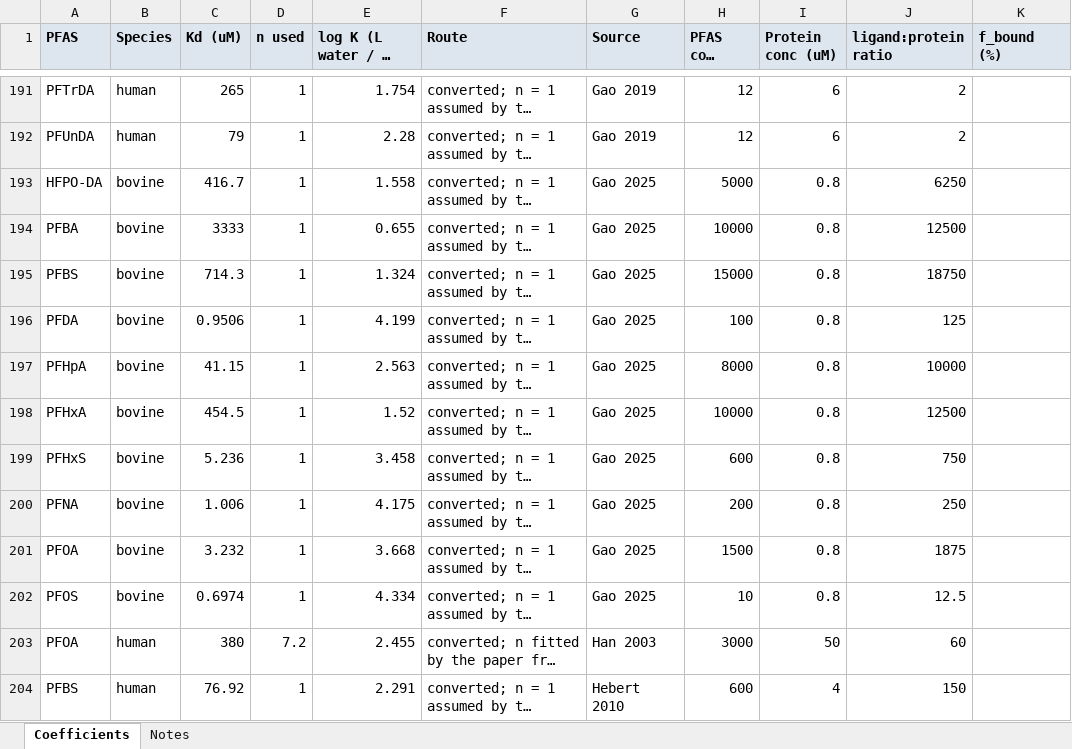
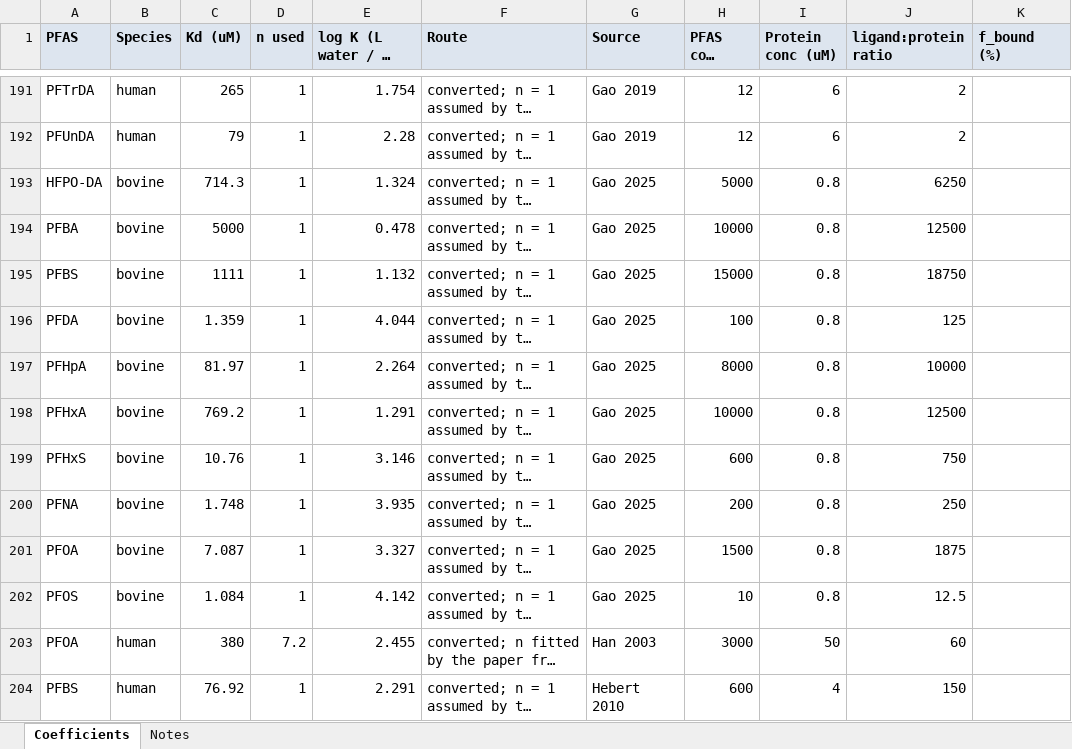
Before and after one commit to sdey17/pfas_tk, an Excel workbook: tk_review/albumin_logK_Kd_revised.xlsx, sheet Coefficients, drawn as a sheet; only a part is shown, gaps mark what is left out; long unchanged cells end in …; values as stored, in another font and other column widths than the file's, no borders; the diff names each change by its address in the sheet, - before the commit and + after, or states it on an @@ line.

```diff
--- a/tk_review/albumin_logK_Kd_revised.xlsx (sheet Coefficients)
+++ b/tk_review/albumin_logK_Kd_revised.xlsx (sheet Coefficients)
-C193 (Kd (uM)): 416.7
+C193 (Kd (uM)): 714.3
-E193 (log K (L water / kg protein)): 1.558
+E193 (log K (L water / kg protein)): 1.324
-C194 (Kd (uM)): 3333
+C194 (Kd (uM)): 5000
-E194 (log K (L water / kg protein)): 0.655
+E194 (log K (L water / kg protein)): 0.478
-C195 (Kd (uM)): 714.3
+C195 (Kd (uM)): 1111
-E195 (log K (L water / kg protein)): 1.324
+E195 (log K (L water / kg protein)): 1.132
-C196 (Kd (uM)): 0.9506
+C196 (Kd (uM)): 1.359
-E196 (log K (L water / kg protein)): 4.199
+E196 (log K (L water / kg protein)): 4.044
-C197 (Kd (uM)): 41.15
+C197 (Kd (uM)): 81.97
-E197 (log K (L water / kg protein)): 2.563
+E197 (log K (L water / kg protein)): 2.264
-C198 (Kd (uM)): 454.5
+C198 (Kd (uM)): 769.2
-E198 (log K (L water / kg protein)): 1.52
+E198 (log K (L water / kg protein)): 1.291
-C199 (Kd (uM)): 5.236
+C199 (Kd (uM)): 10.76
-E199 (log K (L water / kg protein)): 3.458
+E199 (log K (L water / kg protein)): 3.146
-C200 (Kd (uM)): 1.006
+C200 (Kd (uM)): 1.748
-E200 (log K (L water / kg protein)): 4.175
+E200 (log K (L water / kg protein)): 3.935
-C201 (Kd (uM)): 3.232
+C201 (Kd (uM)): 7.087
-E201 (log K (L water / kg protein)): 3.668
+E201 (log K (L water / kg protein)): 3.327
-C202 (Kd (uM)): 0.6974
+C202 (Kd (uM)): 1.084
-E202 (log K (L water / kg protein)): 4.334
+E202 (log K (L water / kg protein)): 4.142
```
Also changed, not shown: 1 other file.
